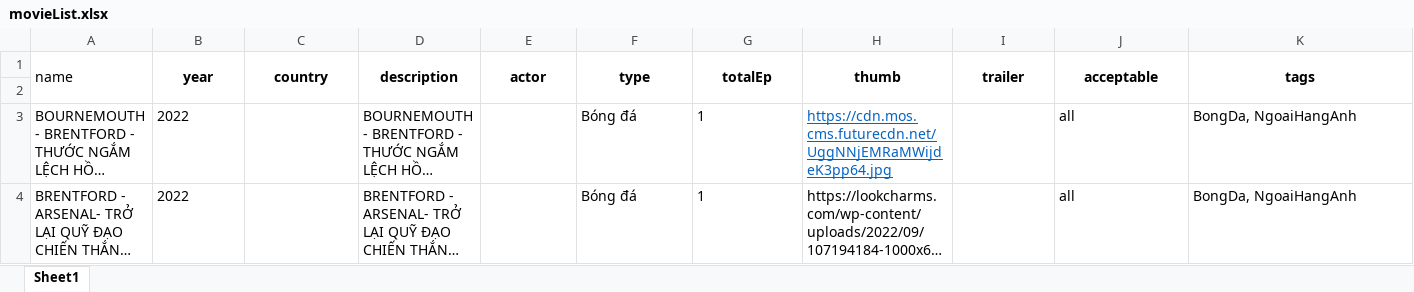
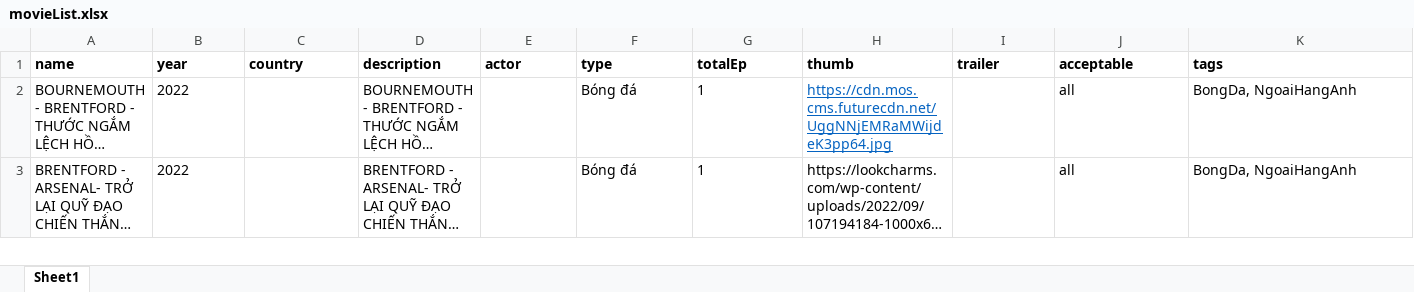
Before and after one commit to doviethungkma/movie, an Excel workbook: server/src/movieUploader/movieList.xlsx, sheet Sheet1, drawn as a sheet; only a part is shown; long unchanged cells end in …; values as stored, in another font and other column widths than the file's, no borders; removed rows and columns are numbered as before the commit, all else as after; rows hold the shown columns only; the diff covers the shown part only; the diff names each change by its address in the sheet, - before the commit and + after, or states it on an @@ line.

```diff
--- a/server/src/movieUploader/movieList.xlsx (sheet Sheet1)
+++ b/server/src/movieUploader/movieList.xlsx (sheet Sheet1)
-A1 bold: off
+A1 bold: on
-A1:A2 merged
-B1:K1 alignment: center
+B1:K1 alignment: left
-B1:B2 merged
-C1:C2 merged
-D1:D2 merged
-E1:E2 merged
-F1:F2 merged
-G1:G2 merged
-H1:H2 merged
-I1:I2 merged
-J1:J2 merged
-K1:K2 merged
-row 2: (empty)
```
Also changed, not shown: 32 added rows, cell formats and merged cells elsewhere in this sheet, 16 other files.
